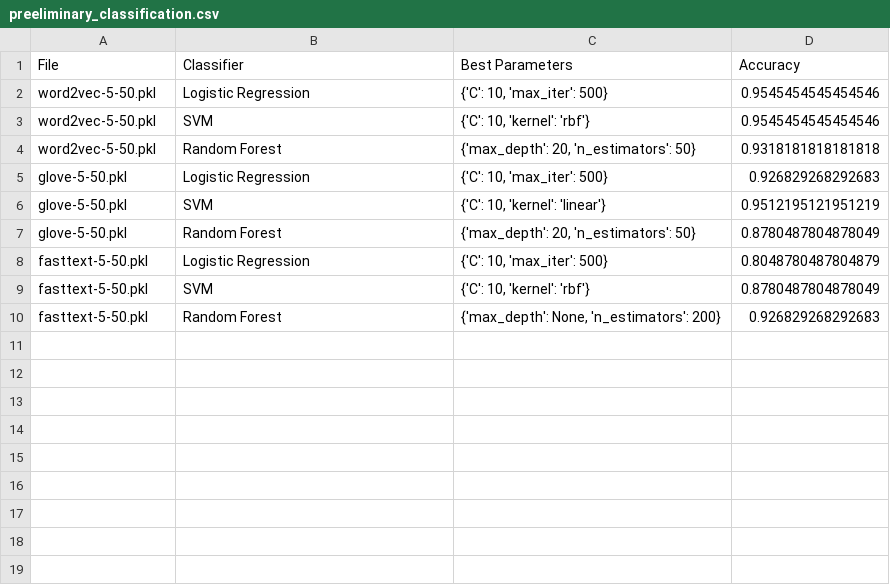
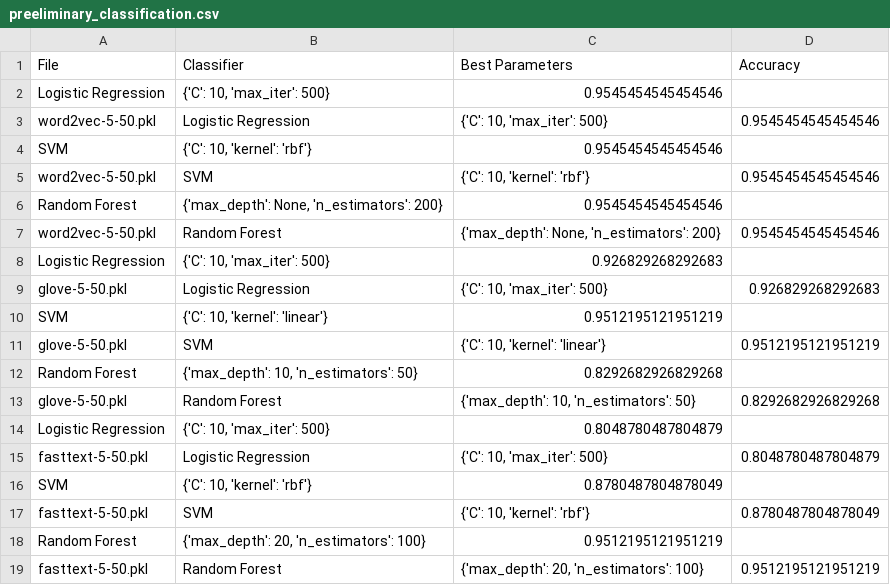
Before and after one commit to pablodevicente/RI_2-Product_Catalog_Classifier, a CSV file: 02-data/04-Classifier/preeliminary_classification.csv, drawn as a sheet.

```diff
--- a/02-data/04-Classifier/preeliminary_classification.csv
+++ b/02-data/04-Classifier/preeliminary_classification.csv
@@ -1,10 +1,19 @@
 File,Classifier,Best Parameters,Accuracy
+Logistic Regression,"{'C': 10, 'max_iter': 500}",0.9545454545454546,
 word2vec-5-50.pkl,Logistic Regression,"{'C': 10, 'max_iter': 500}",0.9545454545454546
+SVM,"{'C': 10, 'kernel': 'rbf'}",0.9545454545454546,
 word2vec-5-50.pkl,SVM,"{'C': 10, 'kernel': 'rbf'}",0.9545454545454546
-word2vec-5-50.pkl,Random Forest,"{'max_depth': 20, 'n_estimators': 50}",0.9318181818181818
+Random Forest,"{'max_depth': None, 'n_estimators': 200}",0.9545454545454546,
+word2vec-5-50.pkl,Random Forest,"{'max_depth': None, 'n_estimators': 200}",0.9545454545454546
+Logistic Regression,"{'C': 10, 'max_iter': 500}",0.926829268292683,
 glove-5-50.pkl,Logistic Regression,"{'C': 10, 'max_iter': 500}",0.926829268292683
+SVM,"{'C': 10, 'kernel': 'linear'}",0.9512195121951219,
 glove-5-50.pkl,SVM,"{'C': 10, 'kernel': 'linear'}",0.9512195121951219
-glove-5-50.pkl,Random Forest,"{'max_depth': 20, 'n_estimators': 50}",0.8780487804878049
+Random Forest,"{'max_depth': 10, 'n_estimators': 50}",0.8292682926829268,
+glove-5-50.pkl,Random Forest,"{'max_depth': 10, 'n_estimators': 50}",0.8292682926829268
+Logistic Regression,"{'C': 10, 'max_iter': 500}",0.8048780487804879,
 fasttext-5-50.pkl,Logistic Regression,"{'C': 10, 'max_iter': 500}",0.8048780487804879
+SVM,"{'C': 10, 'kernel': 'rbf'}",0.8780487804878049,
 fasttext-5-50.pkl,SVM,"{'C': 10, 'kernel': 'rbf'}",0.8780487804878049
-fasttext-5-50.pkl,Random Forest,"{'max_depth': None, 'n_estimators': 200}",0.926829268292683
+Random Forest,"{'max_depth': 20, 'n_estimators': 100}",0.9512195121951219,
+fasttext-5-50.pkl,Random Forest,"{'max_depth': 20, 'n_estimators': 100}",0.9512195121951219
```
Also changed, not shown: 16 other files.
